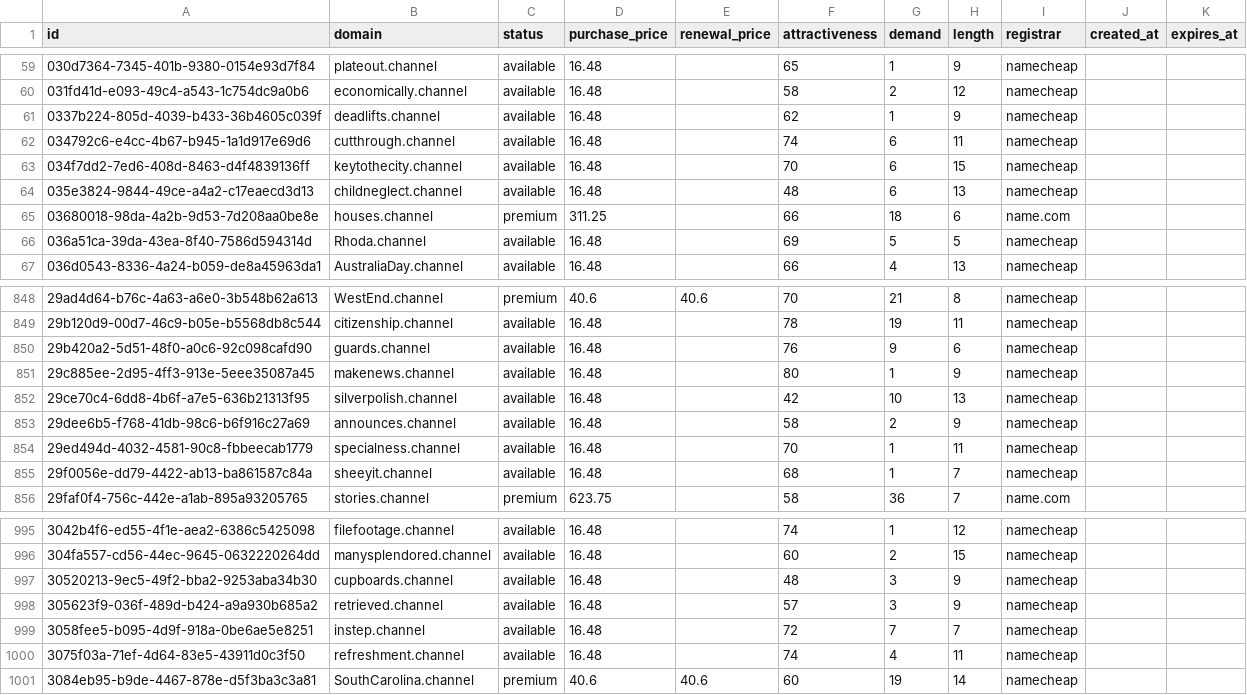
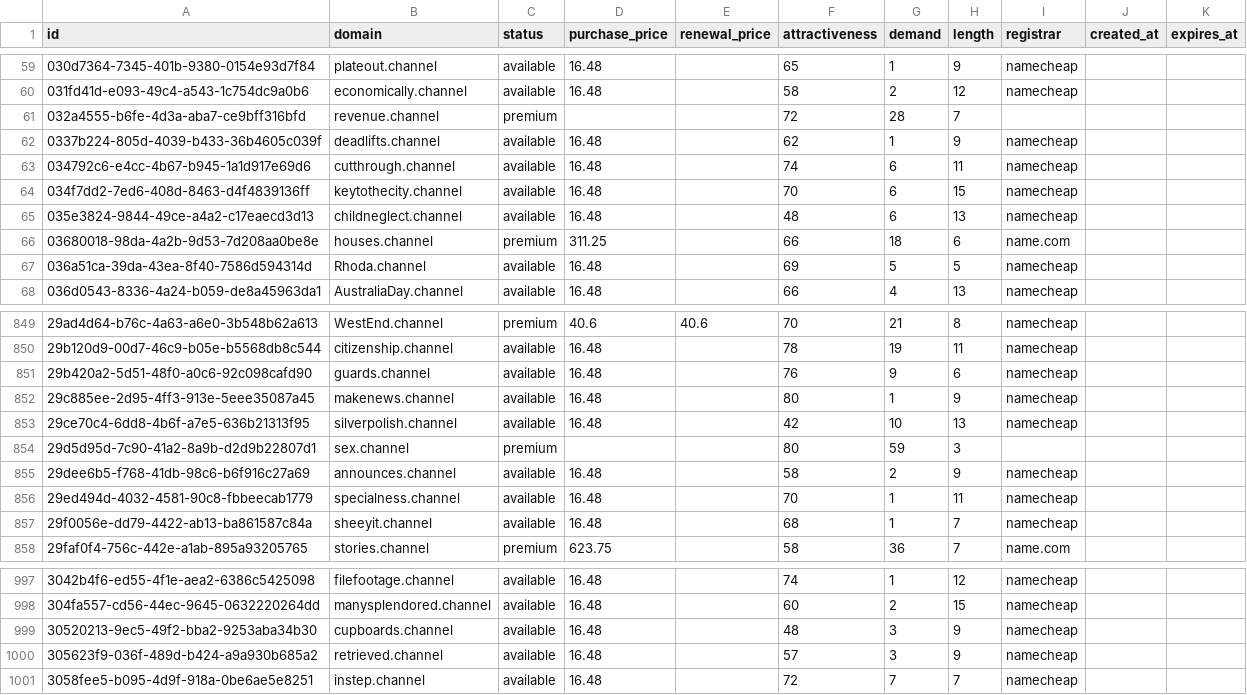
Before and after one commit to UniqueDomains/channel-oneword-domains, a CSV file: channel.csv, drawn as a sheet; only a part is shown, gaps mark what is left out; removed rows and columns are numbered as before the commit, all else as after; the diff names each change by its address in the sheet, - before the commit and + after, or states it on an @@ line.

Commit message:
Domains update

```diff
--- a/channel.csv
+++ b/channel.csv
+row 61: 032a4555-b6fe-4d3a-aba7-ce9bff316bfd | revenue.channel | premium |  |  | 72 | 28 | 7
+row 854: 29d5d95d-7c90-41a2-8a9b-d2d9b22807d1 | sex.channel | premium |  |  | 80 | 59 | 3
-row 1000: 3075f03a-71ef-4d64-83e5-43911d0c3f50 | refreshment.channel | available | 16.48 |  | 74 | 4 | 11 | namecheap
-row 1001: 3084eb95-b9de-4467-878e-d5f3ba3c3a81 | SouthCarolina.channel | premium | 40.6 | 40.6 | 60 | 19 | 14 | namecheap
```
Also changed, not shown: 4 other files.
